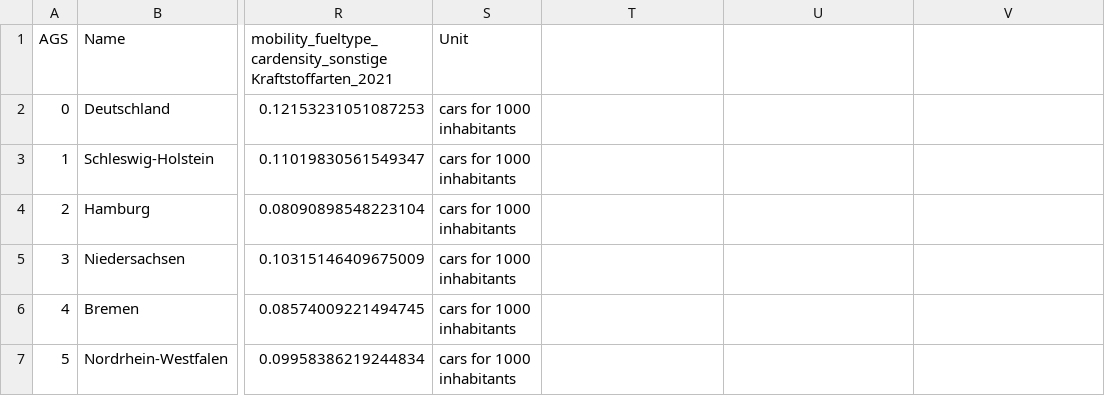
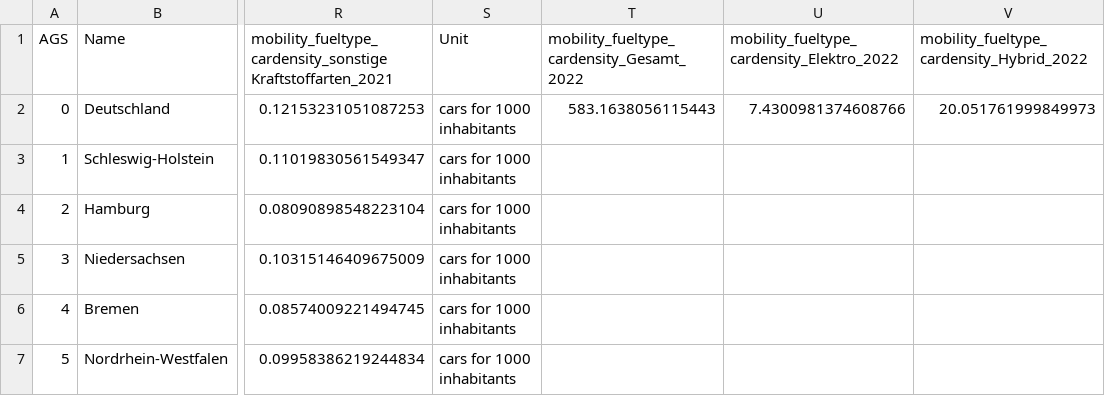
Before and after one commit to uclab-potsdam/klimataz, a CSV file: data/finaldata/mo_final_data_landkreis_mobility_fueltype.csv, drawn as a sheet; only a part is shown, gaps mark what is left out; the diff names each change by its address in the sheet, - before the commit and + after, or states it on an @@ line.

Commit message:
add 2022 data for Germany to dataset. use different year for Germany. add year to caption.

```diff
--- a/data/finaldata/mo_final_data_landkreis_mobility_fueltype.csv
+++ b/data/finaldata/mo_final_data_landkreis_mobility_fueltype.csv
-T1: (empty)
+T1: mobility_fueltype_cardensity_Gesamt_2022
-U1: (empty)
+U1: mobility_fueltype_cardensity_Elektro_2022
-V1: (empty)
+V1: mobility_fueltype_cardensity_Hybrid_2022
-T2: (empty)
+T2: 583.1638056115443
-U2: (empty)
+U2: 7.4300981374608766
-V2: (empty)
+V2: 20.051761999849973
```
Also changed, not shown: data/mobility/data/final_data_landkreis_mobility_fueltype.csv, 4 other files.
